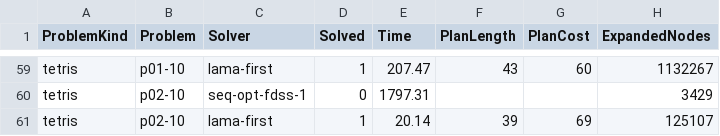
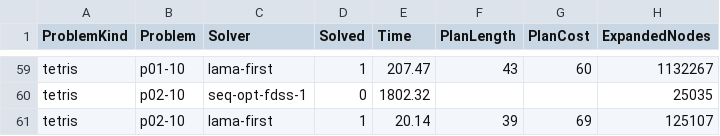
Before and after one commit to ALVAROPING1/practicas-planificacion-automatica, a CSV file: practica4/results.csv, drawn as a sheet; only a part is shown, gaps mark what is left out; the diff covers the shown part only; the diff names each change by its address in the sheet, - before the commit and + after, or states it on an @@ line.

```diff
--- a/practica4/results.csv
+++ b/practica4/results.csv
-E60 (Time): 1797.31
+E60 (Time): 1802.32
-H60 (ExpandedNodes): 3429
+H60 (ExpandedNodes): 25035
```
Also changed, not shown: 22 edited cells elsewhere in this file, 22 other files.
